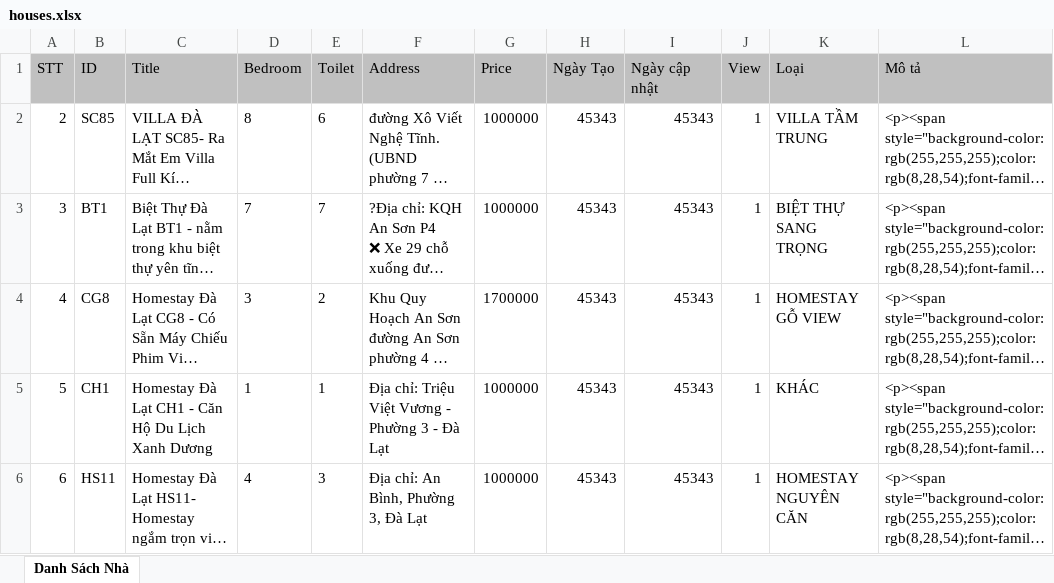
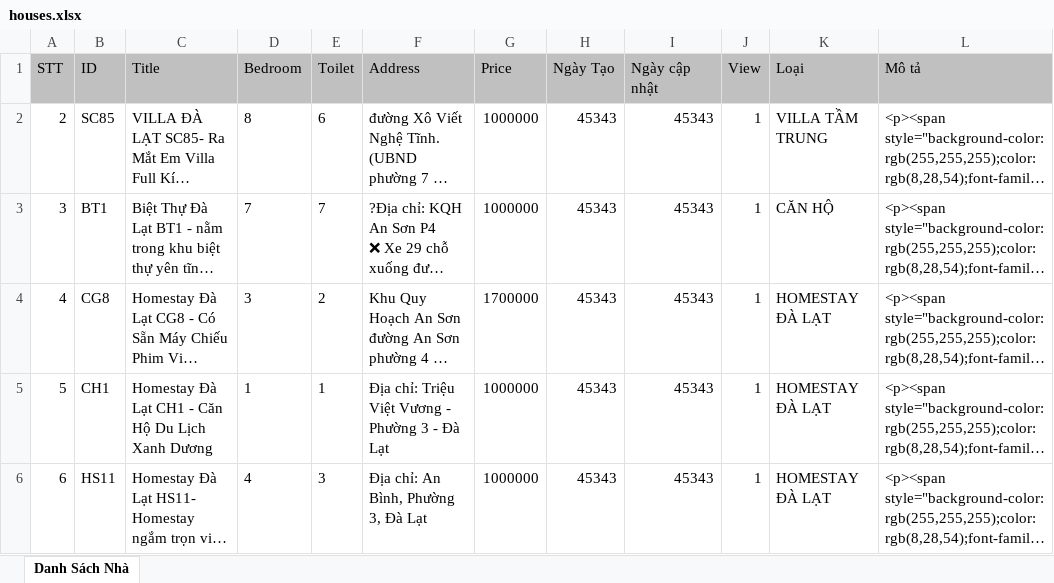
Before and after one commit to truongnguyenfpthcm2605/sachihouse-springboot-thymeleaf, an Excel workbook: src/main/webapp/document/houses.xlsx, sheet Danh Sách Nhà, drawn as a sheet; only a part is shown; long unchanged cells end in …; values as stored, in another font and other column widths than the file's, no borders; the diff covers the shown part only; the diff names each change by its address in the sheet, - before the commit and + after, or states it on an @@ line.

```diff
--- a/src/main/webapp/document/houses.xlsx (sheet Danh Sách Nhà)
+++ b/src/main/webapp/document/houses.xlsx (sheet Danh Sách Nhà)
-K3 (Loại): BIỆT THỰ SANG TRỌNG
+K3 (Loại): CĂN HỘ
-K4 (Loại): HOMESTAY GỖ VIEW
+K4 (Loại): HOMESTAY ĐÀ LẠT
-K5 (Loại): KHÁC
+K5 (Loại): HOMESTAY ĐÀ LẠT
-K6 (Loại): HOMESTAY NGUYÊN CĂN
+K6 (Loại): HOMESTAY ĐÀ LẠT
```
Also changed, not shown: 1 removed row, 5 edited cells and row numbers in column A elsewhere in this sheet, src/main/webapp/document/information.xlsx, 2 other files.
